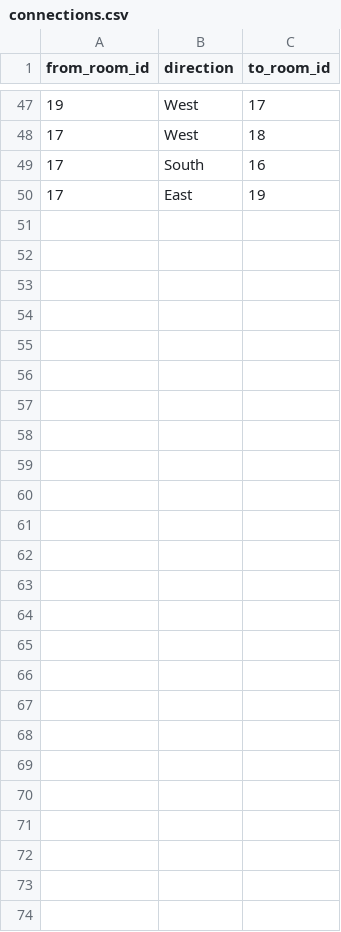
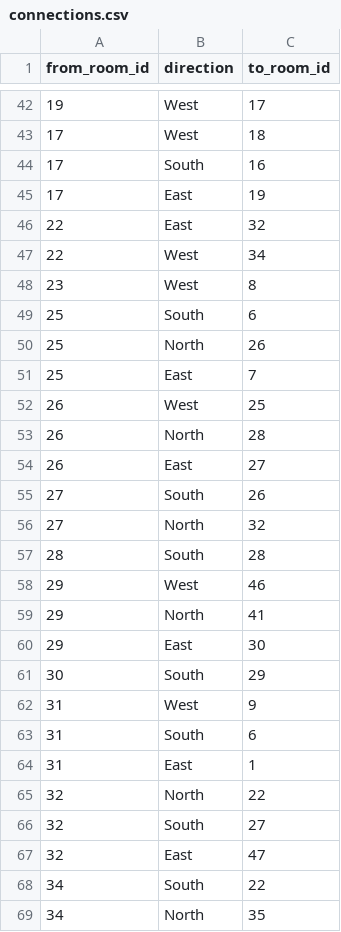
Before and after one commit to AndrewOlvera-byte/YCPFinalsFrenzy, a CSV file: src/db/connections.csv, drawn as a sheet; only a part is shown, gaps mark what is left out; the diff covers the shown part only.

```diff
--- a/src/db/connections.csv
+++ b/src/db/connections.csv
@@ -50 +45,25 @@ from_room_id,direction,to_room_id
 17,East,19
+22,East,32
+22,West,34
+23,West,8
+25,South,6
+25,North,26
+25,East,7
+26,West,25
+26,North,28
+26,East,27
+27,South,26
+27,North,32
+28,South,28
+29,West,46
+29,North,41
+29,East,30
+30,South,29
+31,West,9
+31,South,6
+31,East,1
+32,North,22
+32,South,27
+32,East,47
+34,South,22
+34,North,35
```
Also changed, not shown: 7 added rows, 12 removed rows and 22 edited cells elsewhere in this file, src/db/rooms.csv, 29 other files.
